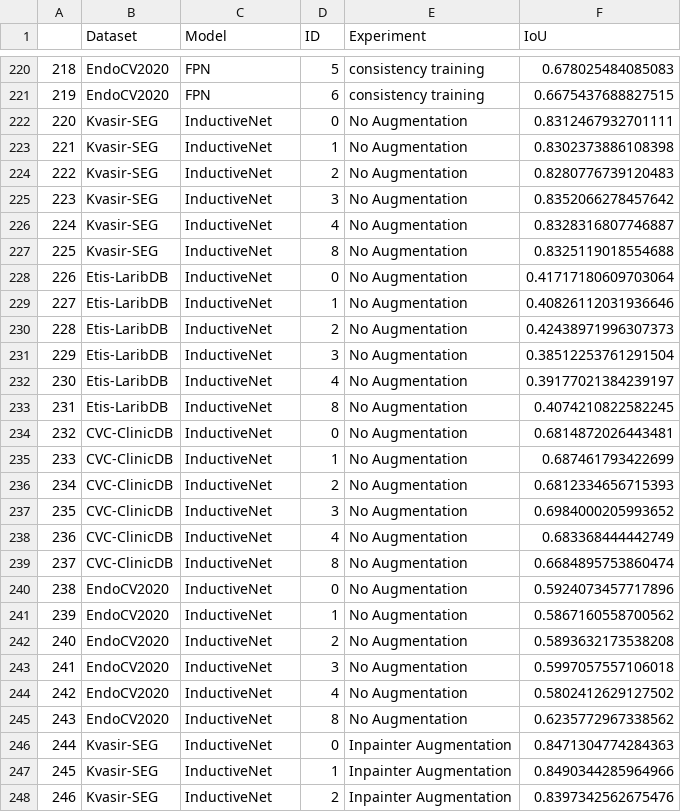
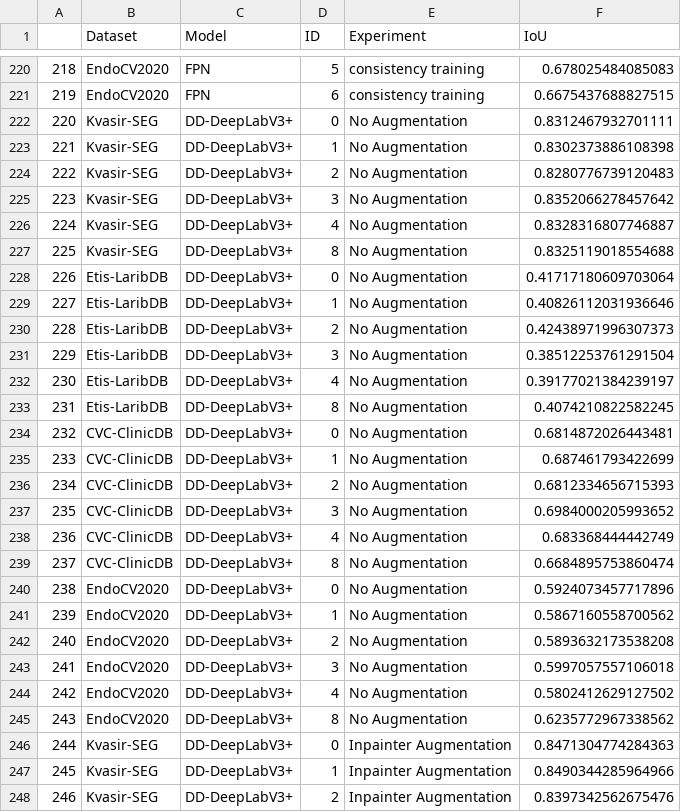
Before and after one commit to BirkTorpmannHagen/Master, a CSV file: base_data.csv, drawn as a sheet; only a part is shown, gaps mark what is left out; the diff covers the shown part only.

```diff
--- a/base_data.csv
+++ b/base_data.csv
@@ -221,28 +221,28 @@
 219,EndoCV2020,FPN,6,consistency training,0.6675437688827515
-220,Kvasir-SEG,InductiveNet,0,No Augmentation,0.8312467932701111
-221,Kvasir-SEG,InductiveNet,1,No Augmentation,0.8302373886108398
-222,Kvasir-SEG,InductiveNet,2,No Augmentation,0.8280776739120483
-223,Kvasir-SEG,InductiveNet,3,No Augmentation,0.8352066278457642
-224,Kvasir-SEG,InductiveNet,4,No Augmentation,0.8328316807746887
-225,Kvasir-SEG,InductiveNet,8,No Augmentation,0.8325119018554688
-226,Etis-LaribDB,InductiveNet,0,No Augmentation,0.41717180609703064
-227,Etis-LaribDB,InductiveNet,1,No Augmentation,0.40826112031936646
-228,Etis-LaribDB,InductiveNet,2,No Augmentation,0.42438971996307373
-229,Etis-LaribDB,InductiveNet,3,No Augmentation,0.38512253761291504
-230,Etis-LaribDB,InductiveNet,4,No Augmentation,0.39177021384239197
-231,Etis-LaribDB,InductiveNet,8,No Augmentation,0.4074210822582245
-232,CVC-ClinicDB,InductiveNet,0,No Augmentation,0.6814872026443481
-233,CVC-ClinicDB,InductiveNet,1,No Augmentation,0.687461793422699
-234,CVC-ClinicDB,InductiveNet,2,No Augmentation,0.6812334656715393
-235,CVC-ClinicDB,InductiveNet,3,No Augmentation,0.6984000205993652
-236,CVC-ClinicDB,InductiveNet,4,No Augmentation,0.683368444442749
-237,CVC-ClinicDB,InductiveNet,8,No Augmentation,0.6684895753860474
-238,EndoCV2020,InductiveNet,0,No Augmentation,0.5924073457717896
-239,EndoCV2020,InductiveNet,1,No Augmentation,0.5867160558700562
-240,EndoCV2020,InductiveNet,2,No Augmentation,0.5893632173538208
-241,EndoCV2020,InductiveNet,3,No Augmentation,0.5997057557106018
-242,EndoCV2020,InductiveNet,4,No Augmentation,0.5802412629127502
-243,EndoCV2020,InductiveNet,8,No Augmentation,0.6235772967338562
-244,Kvasir-SEG,InductiveNet,0,Inpainter Augmentation,0.8471304774284363
-245,Kvasir-SEG,InductiveNet,1,Inpainter Augmentation,0.8490344285964966
-246,Kvasir-SEG,InductiveNet,2,Inpainter Augmentation,0.8397342562675476
+220,Kvasir-SEG,DD-DeepLabV3+,0,No Augmentation,0.8312467932701111
+221,Kvasir-SEG,DD-DeepLabV3+,1,No Augmentation,0.8302373886108398
+222,Kvasir-SEG,DD-DeepLabV3+,2,No Augmentation,0.8280776739120483
+223,Kvasir-SEG,DD-DeepLabV3+,3,No Augmentation,0.8352066278457642
+224,Kvasir-SEG,DD-DeepLabV3+,4,No Augmentation,0.8328316807746887
+225,Kvasir-SEG,DD-DeepLabV3+,8,No Augmentation,0.8325119018554688
+226,Etis-LaribDB,DD-DeepLabV3+,0,No Augmentation,0.41717180609703064
+227,Etis-LaribDB,DD-DeepLabV3+,1,No Augmentation,0.40826112031936646
+228,Etis-LaribDB,DD-DeepLabV3+,2,No Augmentation,0.42438971996307373
+229,Etis-LaribDB,DD-DeepLabV3+,3,No Augmentation,0.38512253761291504
+230,Etis-LaribDB,DD-DeepLabV3+,4,No Augmentation,0.39177021384239197
+231,Etis-LaribDB,DD-DeepLabV3+,8,No Augmentation,0.4074210822582245
+232,CVC-ClinicDB,DD-DeepLabV3+,0,No Augmentation,0.6814872026443481
+233,CVC-ClinicDB,DD-DeepLabV3+,1,No Augmentation,0.687461793422699
+234,CVC-ClinicDB,DD-DeepLabV3+,2,No Augmentation,0.6812334656715393
+235,CVC-ClinicDB,DD-DeepLabV3+,3,No Augmentation,0.6984000205993652
+236,CVC-ClinicDB,DD-DeepLabV3+,4,No Augmentation,0.683368444442749
+237,CVC-ClinicDB,DD-DeepLabV3+,8,No Augmentation,0.6684895753860474
+238,EndoCV2020,DD-DeepLabV3+,0,No Augmentation,0.5924073457717896
+239,EndoCV2020,DD-DeepLabV3+,1,No Augmentation,0.5867160558700562
+240,EndoCV2020,DD-DeepLabV3+,2,No Augmentation,0.5893632173538208
+241,EndoCV2020,DD-DeepLabV3+,3,No Augmentation,0.5997057557106018
+242,EndoCV2020,DD-DeepLabV3+,4,No Augmentation,0.5802412629127502
+243,EndoCV2020,DD-DeepLabV3+,8,No Augmentation,0.6235772967338562
+244,Kvasir-SEG,DD-DeepLabV3+,0,Inpainter Augmentation,0.8471304774284363
+245,Kvasir-SEG,DD-DeepLabV3+,1,Inpainter Augmentation,0.8490344285964966
+246,Kvasir-SEG,DD-DeepLabV3+,2,Inpainter Augmentation,0.8397342562675476
```
Also changed, not shown: 77 edited cells elsewhere in this file, 6 other files.
